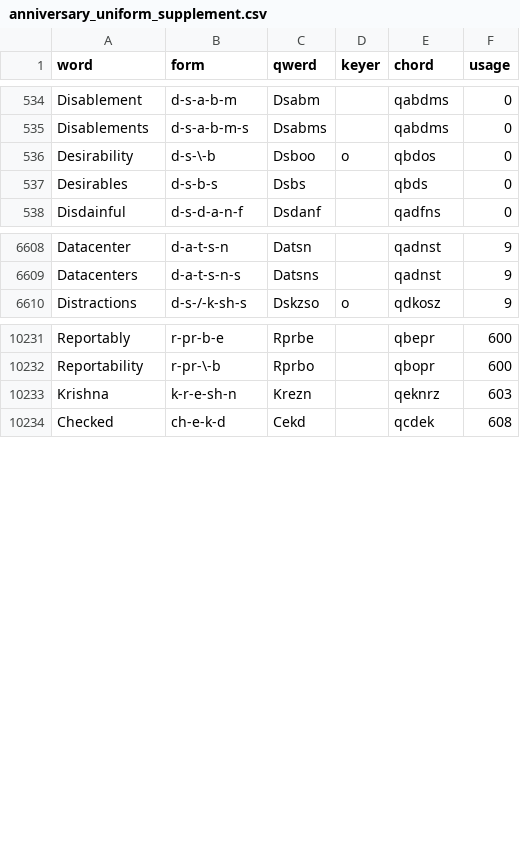
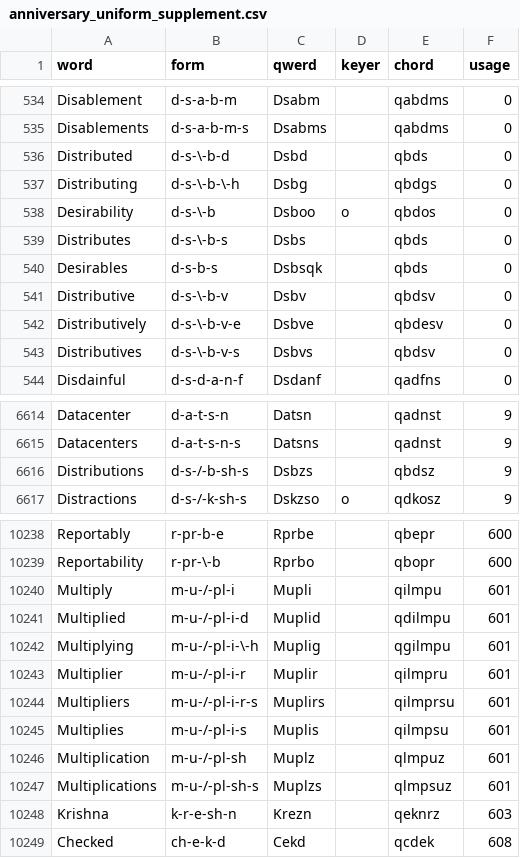
Before and after one commit to codepoke-kk/qwertigraphy, a CSV file: qwertigraph/dictionaries/anniversary_uniform_supplement.csv, drawn as a sheet; only a part is shown, gaps mark what is left out.

```diff
--- a/qwertigraph/dictionaries/anniversary_uniform_supplement.csv
+++ b/qwertigraph/dictionaries/anniversary_uniform_supplement.csv
@@ -535,4 +535,10 @@ Disablement,d-s-a-b-m,Dsabm,,qabdms,0
 Disablements,d-s-a-b-m-s,Dsabms,,qabdms,0
+Distributed,d-s-\-b-d,Dsbd,,qbds,0
+Distributing,d-s-\-b-\-h,Dsbg,,qbdgs,0
 Desirability,d-s-\-b,Dsboo,o,qbdos,0
-Desirables,d-s-b-s,Dsbs,,qbds,0
+Distributes,d-s-\-b-s,Dsbs,,qbds,0
+Desirables,d-s-b-s,Dsbsqk,,qbds,0
+Distributive,d-s-\-b-v,Dsbv,,qbdsv,0
+Distributively,d-s-\-b-v-e,Dsbve,,qbdesv,0
+Distributives,d-s-\-b-v-s,Dsbvs,,qbdsv,0
 Disdainful,d-s-d-a-n-f,Dsdanf,,qadfns,0
@@ -6609,2 +6615,3 @@ Datacenter,d-a-t-s-n,Datsn,,qadnst,9
 Datacenters,d-a-t-s-n-s,Datsns,,qadnst,9
+Distributions,d-s-/-b-sh-s,Dsbzs,,qbdsz,9
 Distractions,d-s-/-k-sh-s,Dskzso,o,qdkosz,9
@@ -10232,2 +10239,10 @@ Reportably,r-pr-b-e,Rprbe,,qbepr,600
 Reportability,r-pr-\-b,Rprbo,,qbopr,600
+Multiply,m-u-/-pl-i,Mupli,,qilmpu,601
+Multiplied,m-u-/-pl-i-d,Muplid,,qdilmpu,601
+Multiplying,m-u-/-pl-i-\-h,Muplig,,qgilmpu,601
+Multiplier,m-u-/-pl-i-r,Muplir,,qilmpru,601
+Multipliers,m-u-/-pl-i-r-s,Muplirs,,qilmprsu,601
+Multiplies,m-u-/-pl-i-s,Muplis,,qilmpsu,601
+Multiplication,m-u-/-pl-sh,Muplz,,qlmpuz,601
+Multiplications,m-u-/-pl-sh-s,Muplzs,,qlmpsuz,601
 Krishna,k-r-e-sh-n,Krezn,,qeknrz,603
```
Also changed, not shown: qwertigraph/dictionaries/anniversary_cmu.csv.
